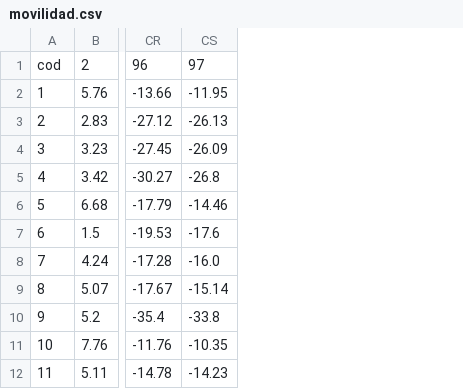
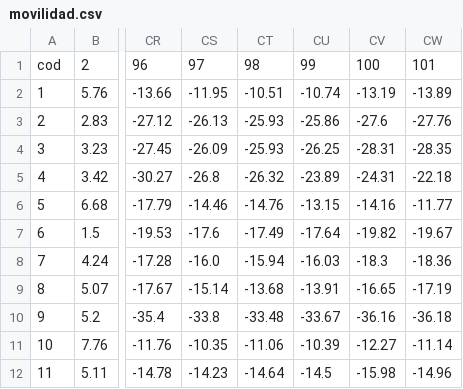
Before and after one commit to alavado/bid-movilidad, a CSV file: src/data/csv/MX/movilidad.csv, drawn as a sheet; only a part is shown, gaps mark what is left out; the diff names each change by its address in the sheet, - before the commit and + after, or states it on an @@ line.

```diff
--- a/src/data/csv/MX/movilidad.csv
+++ b/src/data/csv/MX/movilidad.csv
+column CT, rows 1-12: 98 | -10.51 | -25.93 | -25.93 | -26.32 | -14.76 | -17.49 | -15.94 | -13.68 | -33.48 | -11.06 | -14.64
+column CU, rows 1-12: 99 | -10.74 | -25.86 | -26.25 | -23.89 | -13.15 | -17.64 | -16.03 | -13.91 | -33.67 | -10.39 | -14.5
+column CV, rows 1-12: 100 | -13.19 | -27.6 | -28.31 | -24.31 | -14.16 | -19.82 | -18.3 | -16.65 | -36.16 | -12.27 | -15.98
+column CW, rows 1-12: 101 | -13.89 | -27.76 | -28.35 | -22.18 | -11.77 | -19.67 | -18.36 | -17.19 | -36.18 | -11.14 | -14.96
```
Also changed, not shown: src/data/csv/AR/movilidad.csv, src/data/csv/BR/movilidad.csv, 41 other files.
